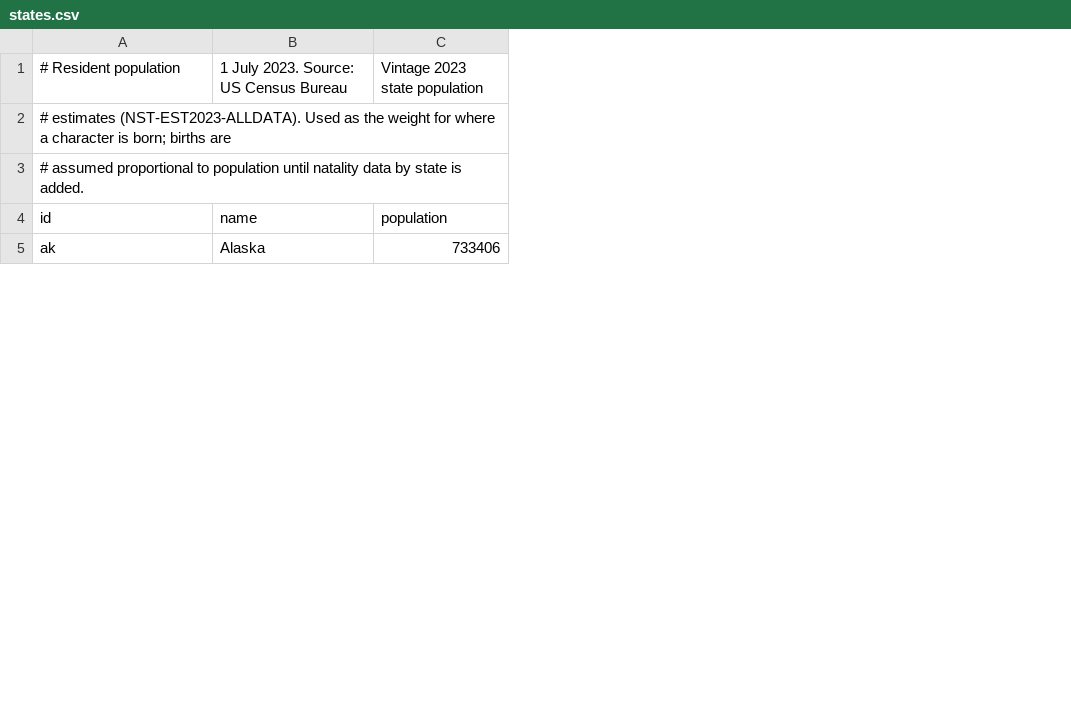
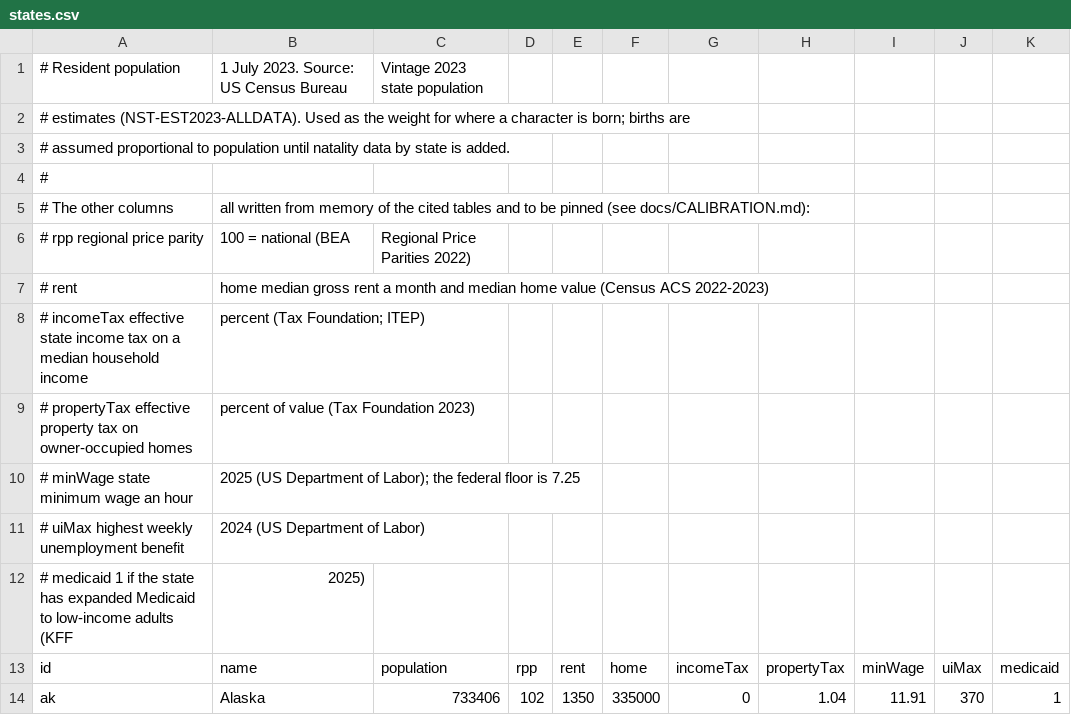
Before and after one commit to andreaswet/Lifesim, a CSV file: content/countries/us/places/states.csv, drawn as a sheet; only a part is shown; the diff names each change by its address in the sheet, - before the commit and + after, or states it on an @@ line.

```diff
--- a/content/countries/us/places/states.csv
+++ b/content/countries/us/places/states.csv
+column D, rows 13-14: rpp | 102
+column E, rows 13-14: rent | 1350
+column F, rows 13-14: home | 335000
+column G, rows 13-14: incomeTax | 0
+column H, rows 13-14: propertyTax | 1.04
+column I, rows 13-14: minWage | 11.91
+column J, rows 13-14: uiMax | 370
+column K, rows 13-14: medicaid | 1
+row 4: #
+row 5: # The other columns | all written from memory of the cited tables and to be pinned (see docs/CALIBRATION.md):
+row 6: # rpp regional price parity | 100 = national (BEA | Regional Price Parities 2022)
+row 7: # rent | home median gross rent a month and median home value (Census ACS 2022-2023)
+row 8: # incomeTax effective state income tax on a median household income | percent (Tax Foundation; ITEP)
+row 9: # propertyTax effective property tax on owner-occupied homes | percent of value (Tax Foundation 2023)
+row 10: # minWage state minimum wage an hour | 2025 (US Department of Labor); the federal floor is 7.25
+row 11: # uiMax highest weekly unemployment benefit | 2024 (US Department of Labor)
+row 12: # medicaid 1 if the state has expanded Medicaid to low-income adults (KFF | 2025)
```
Also changed, not shown: 58 other files.
